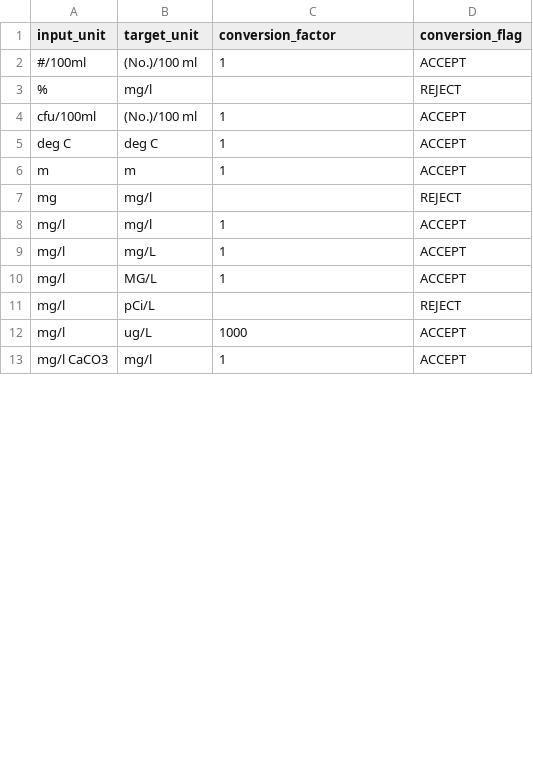
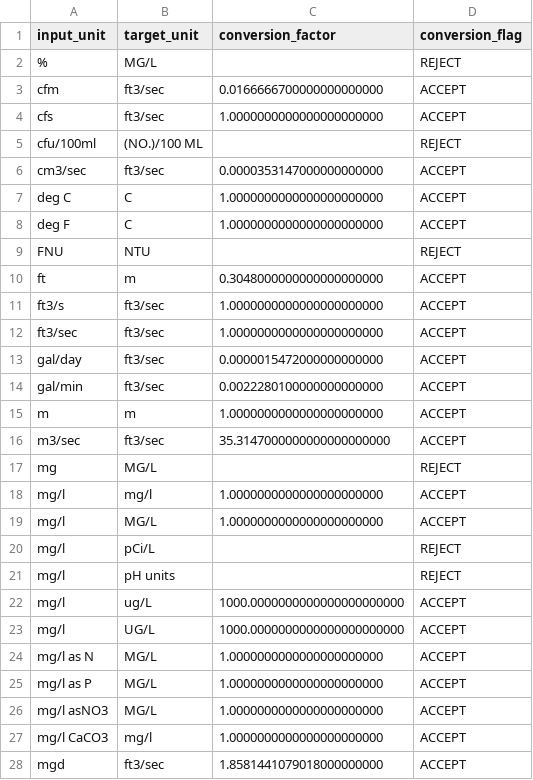
Before and after one commit to utah-dwq/wqTools, a CSV file: data/unit_conv_table.csv, drawn as a sheet; only a part is shown; the diff covers the shown part only.

Commit message:
Update unit_conv_table.csv

```diff
--- a/data/unit_conv_table.csv
+++ b/data/unit_conv_table.csv
@@ -1,13 +1,28 @@
 input_unit,target_unit,conversion_factor,conversion_flag
-#/100ml,(No.)/100 ml,1,ACCEPT
-%,mg/l,,REJECT
-cfu/100ml,(No.)/100 ml,1,ACCEPT
-deg C,deg C,1,ACCEPT
-m,m,1,ACCEPT
-mg,mg/l,,REJECT
-mg/l,mg/l,1,ACCEPT
-mg/l,mg/L,1,ACCEPT
-mg/l,MG/L,1,ACCEPT
+%,MG/L,,REJECT
+cfm,ft3/sec,0.0166666700000000000000,ACCEPT
+cfs,ft3/sec,1.0000000000000000000000,ACCEPT
+cfu/100ml,(NO.)/100 ML,,REJECT
+cm3/sec,ft3/sec,0.0000353147000000000000,ACCEPT
+deg C,C,1.0000000000000000000000,ACCEPT
+deg F,C,1.0000000000000000000000,ACCEPT
+FNU,NTU,,REJECT
+ft,m,0.3048000000000000000000,ACCEPT
+ft3/s,ft3/sec,1.0000000000000000000000,ACCEPT
+ft3/sec,ft3/sec,1.0000000000000000000000,ACCEPT
+gal/day,ft3/sec,0.0000015472000000000000,ACCEPT
+gal/min,ft3/sec,0.0022280100000000000000,ACCEPT
+m,m,1.0000000000000000000000,ACCEPT
+m3/sec,ft3/sec,35.3147000000000000000000,ACCEPT
+mg,MG/L,,REJECT
+mg/l,mg/l,1.0000000000000000000000,ACCEPT
+mg/l,MG/L,1.0000000000000000000000,ACCEPT
 mg/l,pCi/L,,REJECT
-mg/l,ug/L,1000,ACCEPT
-mg/l CaCO3,mg/l,1,ACCEPT
+mg/l,pH units,,REJECT
+mg/l,ug/L,1000.0000000000000000000000,ACCEPT
+mg/l,UG/L,1000.0000000000000000000000,ACCEPT
+mg/l as N,MG/L,1.0000000000000000000000,ACCEPT
+mg/l as P,MG/L,1.0000000000000000000000,ACCEPT
+mg/l asNO3,MG/L,1.0000000000000000000000,ACCEPT
+mg/l CaCO3,mg/l,1.0000000000000000000000,ACCEPT
+mgd,ft3/sec,1.8581441079018000000000,ACCEPT
```
Also changed, not shown: 10 added rows, 5 removed rows and 13 edited cells elsewhere in this file.
